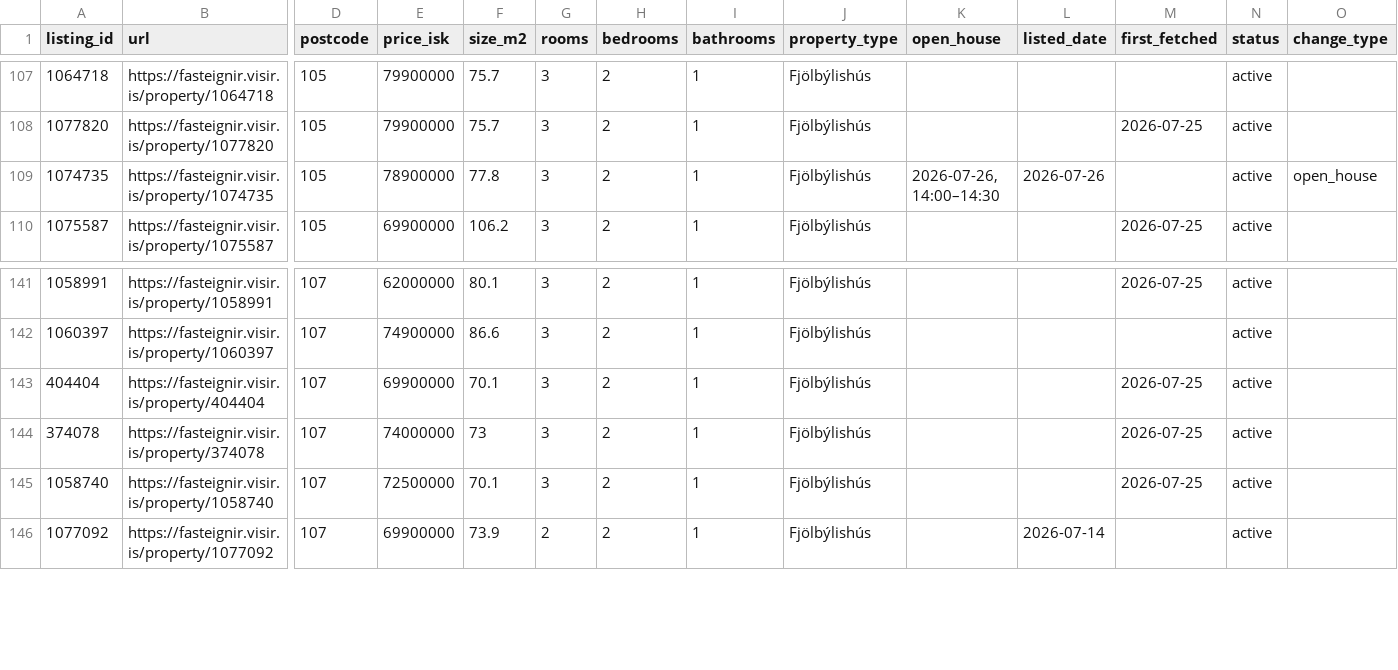
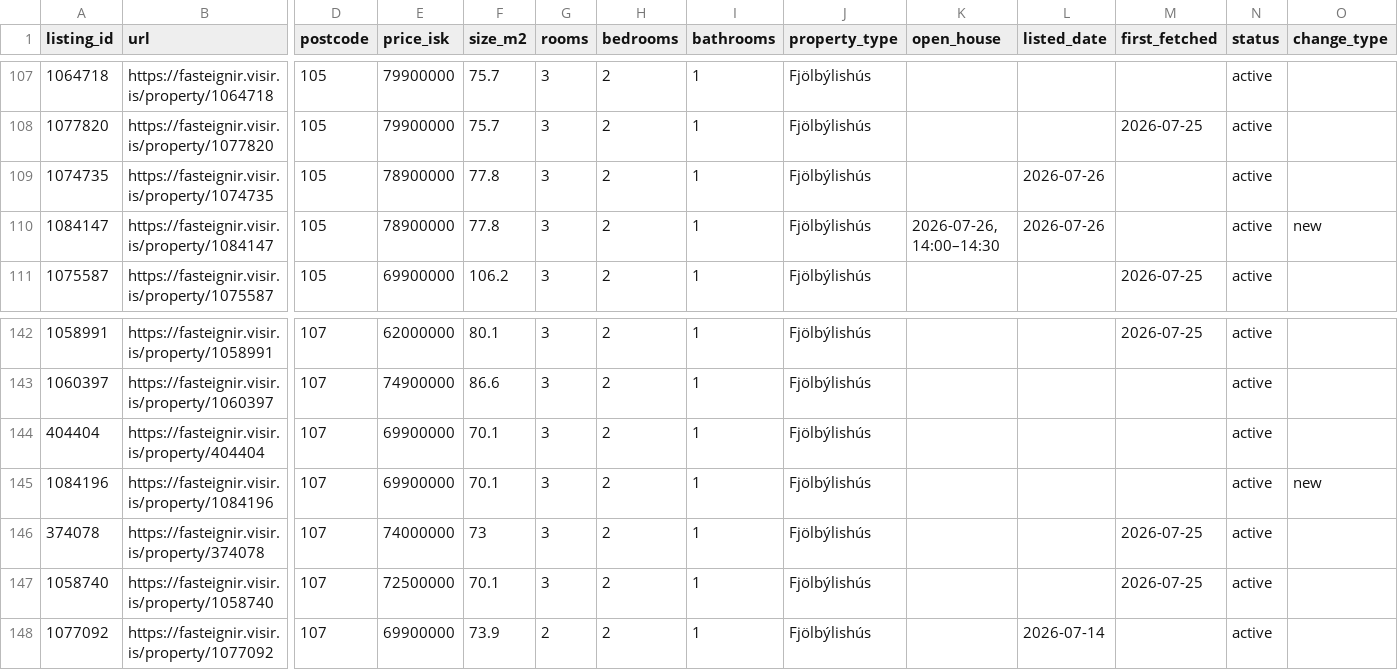
Before and after one commit to alruts/fasteignir-listing-monitor, a CSV file: data/listings.csv, drawn as a sheet; only a part is shown, gaps mark what is left out; addresses are those after the commit; rows hold the shown columns only; the diff names each change by its address in the sheet, - before the commit and + after, or states it on an @@ line.

Commit message:
Update house listings

```diff
--- a/data/listings.csv
+++ b/data/listings.csv
-K109 (open_house): 2026-07-26, 14:00–14:30
+K109 (open_house): (empty)
-O109 (change_type): open_house
+O109 (change_type): (empty)
+row 110: 1084147 | https://fasteignir.visir.is/property/1084147 | 105 | 78900000 | 77.8 | 3 | 2 | 1 | Fjölbýlishús | 2026-07-26, 14:00–14:30 | 2026-07-26 |  | active | new
-M144 (first_fetched): 2026-07-25
+M144 (first_fetched): (empty)
+row 145: 1084196 | https://fasteignir.visir.is/property/1084196 | 107 | 69900000 | 70.1 | 3 | 2 | 1 | Fjölbýlishús |  |  |  | active | new
```
Also changed, not shown: 2 other files.
